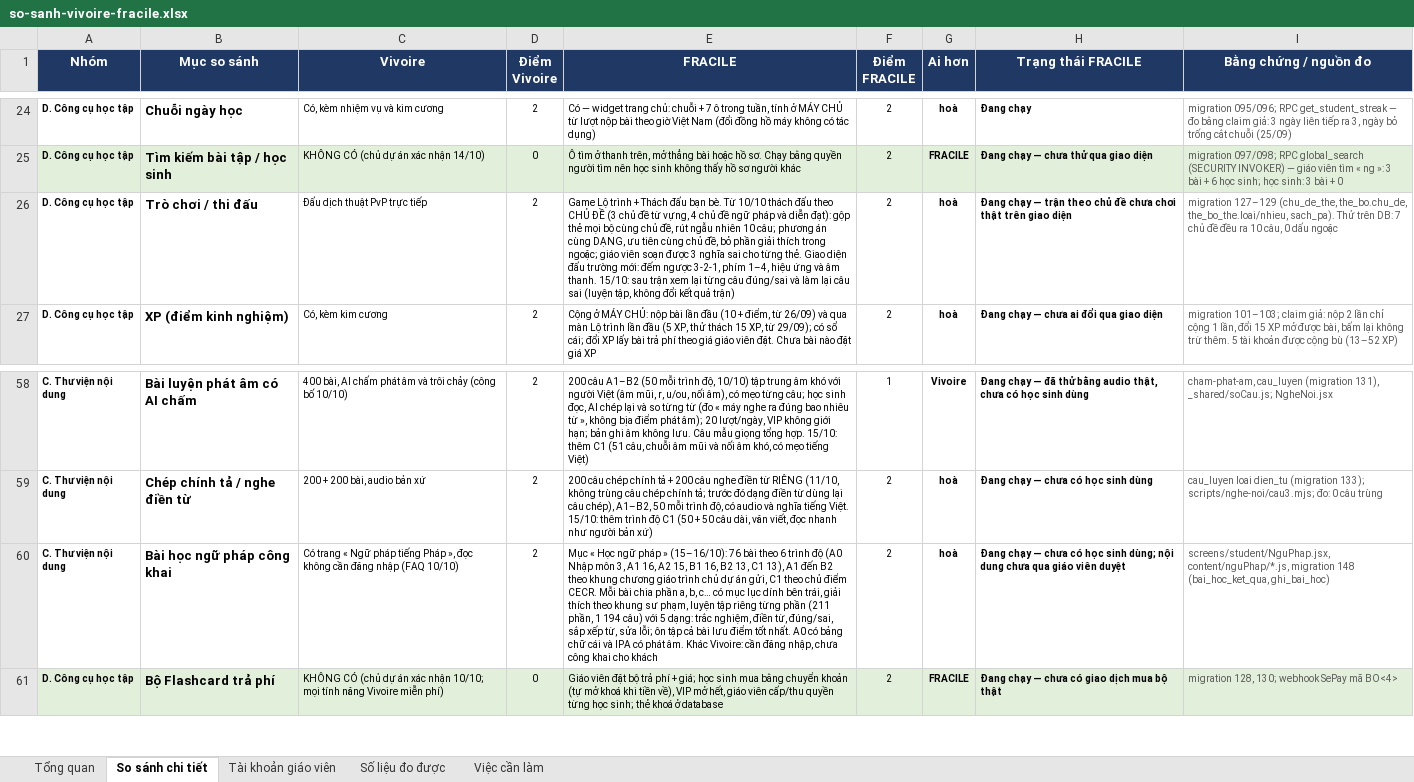
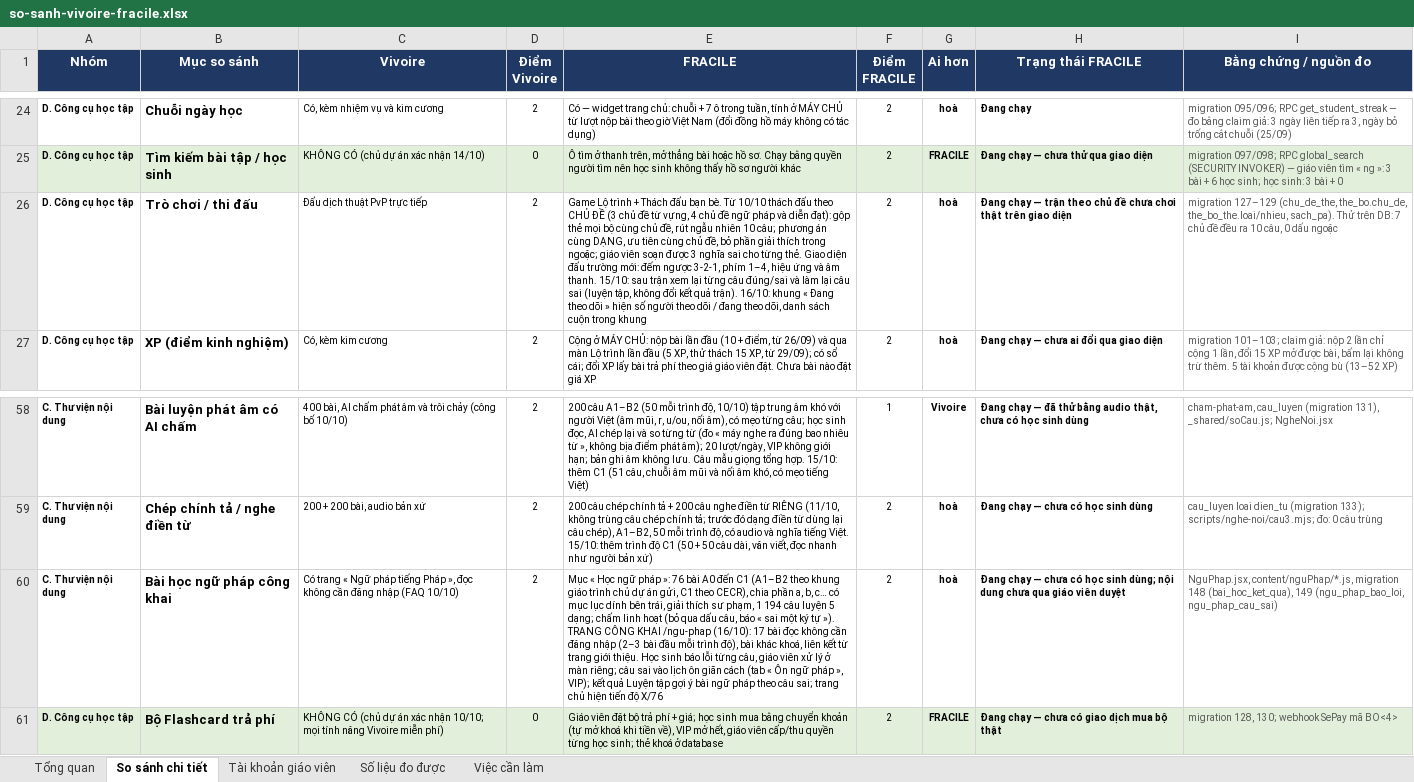
Before and after one commit to dhunff/ma-classe-de-francais, an Excel workbook: docs/so-sanh-vivoire-fracile.xlsx, sheet So sánh chi tiết, drawn as a sheet; only a part is shown, gaps mark what is left out; values as stored, in another font and other column widths than the file's, no borders; the diff names each change by its address in the sheet, - before the commit and + after, or states it on an @@ line.

```diff
--- a/docs/so-sanh-vivoire-fracile.xlsx (sheet So sánh chi tiết)
+++ b/docs/so-sanh-vivoire-fracile.xlsx (sheet So sánh chi tiết)
-E26 (FRACILE): …kết quả trận)
+E26 (FRACILE): …kết quả trận). 16/10: khung « Đang theo dõi » hiện số người theo dõi / đang theo dõi, danh sách cuộn trong khung
-E60 (FRACILE): …ngữ pháp » (15–16/10): 76 bài theo 6 trình độ (A0 Nhập môn 3, A1 16, A2 15, B1 16, B2 13, C1 13), A1 đến B2 theo khung chương giáo trình chủ dự án gửi, C1 theo chủ điểm CECR. Mỗi bài chia phần a, b, c… có mục lục dính bên trái, giải thích theo khung sư phạm, luyện tập riêng từng phần (211 phần, 1 194 câu) với 5 dạng: trắc nghiệm, điền từ, đúng/sai, sắp xếp từ, sửa lỗi; ôn tập cả bài lưu điểm tốt nhất. A0 có bảng chữ cái và IPA có phát âm. Khác Vivoire: cần đăng nhập, chưa công khai cho khách
+E60 (FRACILE): …ngữ pháp »: 76 bài A0 đến C1 (A1–B2 theo khung giáo trình chủ dự án gửi, C1 theo CECR), chia phần a, b, c… có mục lục dính bên trái, giải thích sư phạm, 1 194 câu luyện 5 dạng; chấm linh hoạt (bỏ qua dấu câu, báo « sai một ký tự »). TRANG CÔNG KHAI /ngu-phap (16/10): 17 bài đọc không cần đăng nhập (2–3 bài đầu mỗi trình độ), bài khác khoá, liên kết từ trang giới thiệu. Học sinh báo lỗi từng câu, giáo viên xử lý ở màn riêng; câu sai vào lịch ôn giãn cách (tab « Ôn ngữ pháp », VIP); kết quả Luyện tập gợi ý bài ngữ pháp theo câu sai; trang chủ hiện tiến độ X/76
-I60 (Bằng chứng / nguồn đo): screens/student/NguPhap.jsx, content/nguPhap/*.js, migration 148 (bai_hoc_ket_qua, ghi_bai_hoc)
+I60 (Bằng chứng / nguồn đo): NguPhap.jsx, content/nguPhap/*.js, migration 148 (bai_hoc_ket_qua), 149 (ngu_phap_bao_loi, ngu_phap_cau_sai)
```
Also changed, not shown: sheet Tổng quan.
